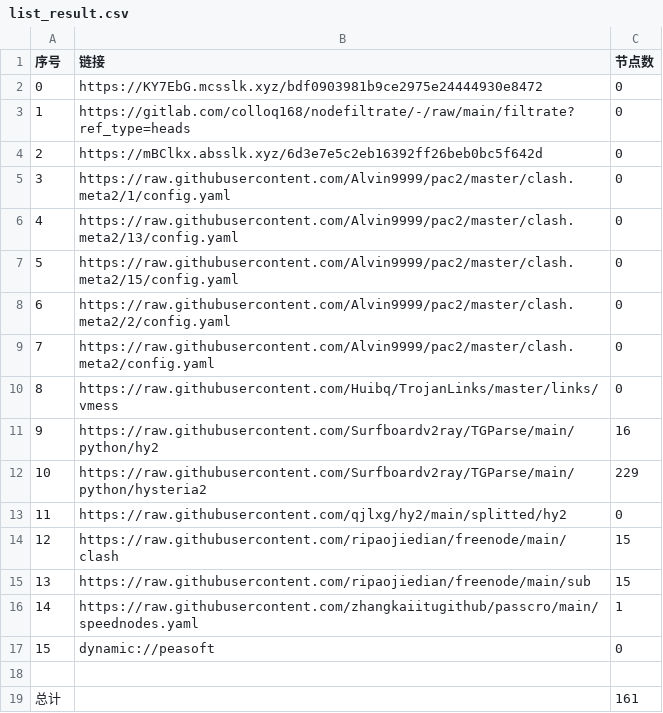
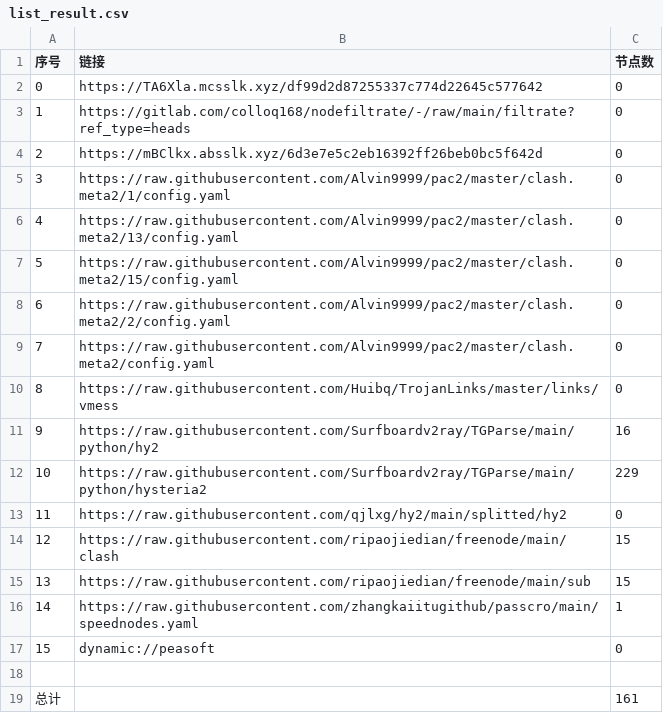
Before and after one commit to wenma77/AutoMergePublicNodes, a CSV file: list_result.csv, drawn as a sheet.

```diff
--- a/list_result.csv
+++ b/list_result.csv
@@ -1,3 +1,3 @@
 序号,链接,节点数
-0,https://KY7EbG.mcsslk.xyz/bdf0903981b9ce2975e24444930e8472,0
+0,https://TA6Xla.mcsslk.xyz/df99d2d87255337c774d22645c577642,0
 1,https://gitlab.com/colloq168/nodefiltrate/-/raw/main/filtrate?ref_type=heads,0
```
Also changed, not shown: 3 other files.
